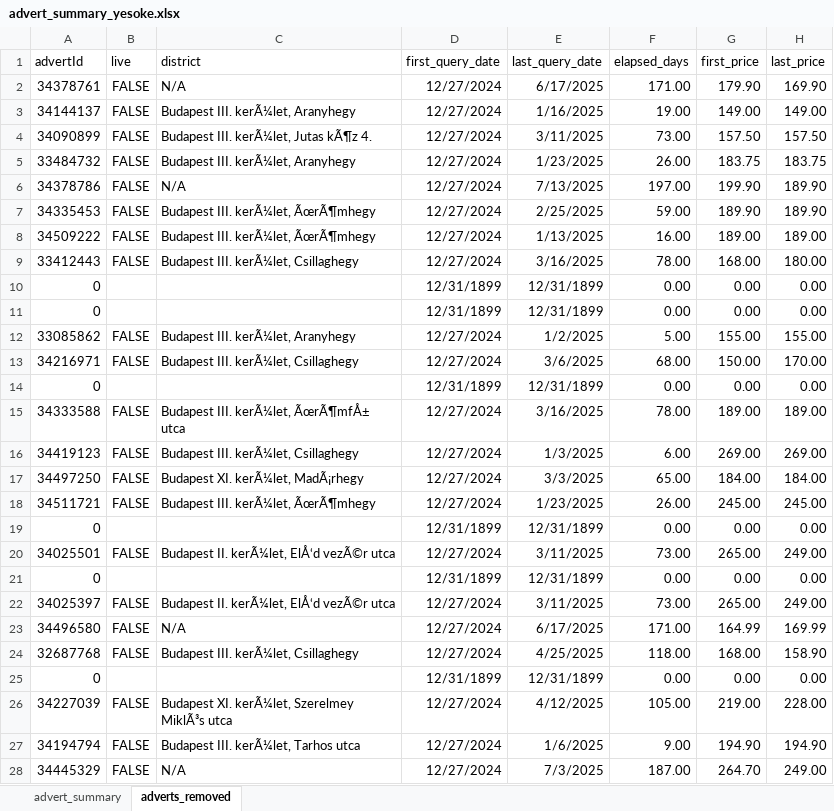
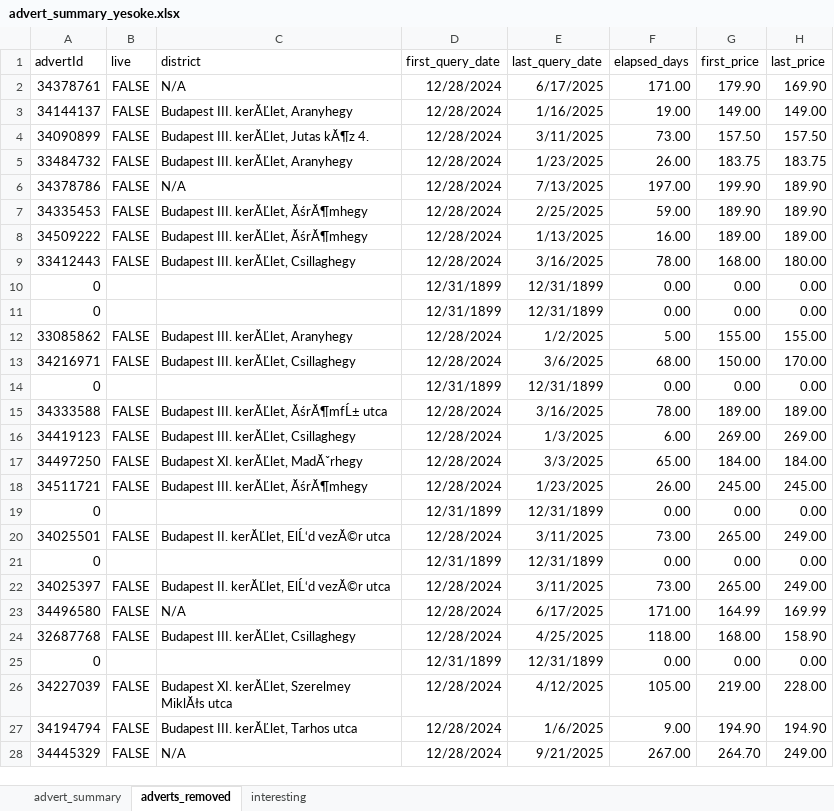
Before and after one commit to adwirth/ingatlan_scraper, an Excel workbook: advert_summary_yesoke.xlsx, sheet adverts_removed, drawn as a sheet; only a part is shown; values as stored, in another font and other column widths than the file's, no borders; charts and pictures not drawn; the diff covers the shown part only; the diff names each change by its address in the sheet, - before the commit and + after, or states it on an @@ line.

```diff
--- a/advert_summary_yesoke.xlsx (sheet adverts_removed)
+++ b/advert_summary_yesoke.xlsx (sheet adverts_removed)
+sheet tab: interesting
-D2:D9 (first_query_date): 12/27/2024
+D2:D9 (first_query_date): 12/28/2024
-C3 (district): Budapest III. kerÃ¼let, Aranyhegy
+C3 (district): Budapest III. kerĂĽlet, Aranyhegy
-C4 (district): Budapest III. kerÃ¼let, Jutas kÃ¶z 4.
+C4 (district): Budapest III. kerĂĽlet, Jutas kĂ¶z 4.
-C5 (district): Budapest III. kerÃ¼let, Aranyhegy
+C5 (district): Budapest III. kerĂĽlet, Aranyhegy
-C7:C8 (district): Budapest III. kerÃ¼let, ÃœrÃ¶mhegy
+C7:C8 (district): Budapest III. kerĂĽlet, ĂśrĂ¶mhegy
-C9 (district): Budapest III. kerÃ¼let, Csillaghegy
+C9 (district): Budapest III. kerĂĽlet, Csillaghegy
-C12 (district): Budapest III. kerÃ¼let, Aranyhegy
+C12 (district): Budapest III. kerĂĽlet, Aranyhegy
-D12:D13 (first_query_date): 12/27/2024
+D12:D13 (first_query_date): 12/28/2024
-C13 (district): Budapest III. kerÃ¼let, Csillaghegy
+C13 (district): Budapest III. kerĂĽlet, Csillaghegy
-C15 (district): Budapest III. kerÃ¼let, ÃœrÃ¶mfÅ± utca
+C15 (district): Budapest III. kerĂĽlet, ĂśrĂ¶mfĹ± utca
-D15:D18 (first_query_date): 12/27/2024
+D15:D18 (first_query_date): 12/28/2024
-C16 (district): Budapest III. kerÃ¼let, Csillaghegy
+C16 (district): Budapest III. kerĂĽlet, Csillaghegy
-C17 (district): Budapest XI. kerÃ¼let, MadÃ¡rhegy
+C17 (district): Budapest XI. kerĂĽlet, MadĂˇrhegy
-C18 (district): Budapest III. kerÃ¼let, ÃœrÃ¶mhegy
+C18 (district): Budapest III. kerĂĽlet, ĂśrĂ¶mhegy
-C20 (district): Budapest II. kerÃ¼let, ElÅ‘d vezÃ©r utca
+C20 (district): Budapest II. kerĂĽlet, ElĹ‘d vezĂ©r utca
-D20 (first_query_date): 12/27/2024
+D20 (first_query_date): 12/28/2024
-C22 (district): Budapest II. kerÃ¼let, ElÅ‘d vezÃ©r utca
+C22 (district): Budapest II. kerĂĽlet, ElĹ‘d vezĂ©r utca
-D22:D24 (first_query_date): 12/27/2024
+D22:D24 (first_query_date): 12/28/2024
-C24 (district): Budapest III. kerÃ¼let, Csillaghegy
+C24 (district): Budapest III. kerĂĽlet, Csillaghegy
-C26 (district): Budapest XI. kerÃ¼let, Szerelmey MiklÃ³s utca
+C26 (district): Budapest XI. kerĂĽlet, Szerelmey MiklĂłs utca
-D26:D28 (first_query_date): 12/27/2024
+D26:D28 (first_query_date): 12/28/2024
-C27 (district): Budapest III. kerÃ¼let, Tarhos utca
+C27 (district): Budapest III. kerĂĽlet, Tarhos utca
-E28 (last_query_date): 7/3/2025
+E28 (last_query_date): 9/21/2025
-F28 (elapsed_days): 187.00
+F28 (elapsed_days): 267.00
```
Also changed, not shown: 36 added rows, 6 removed rows, 8 moved rows and 41 edited cells elsewhere in this sheet, sheet advert_summary, formulas that keep their value, charts or pictures, 1 other file.
